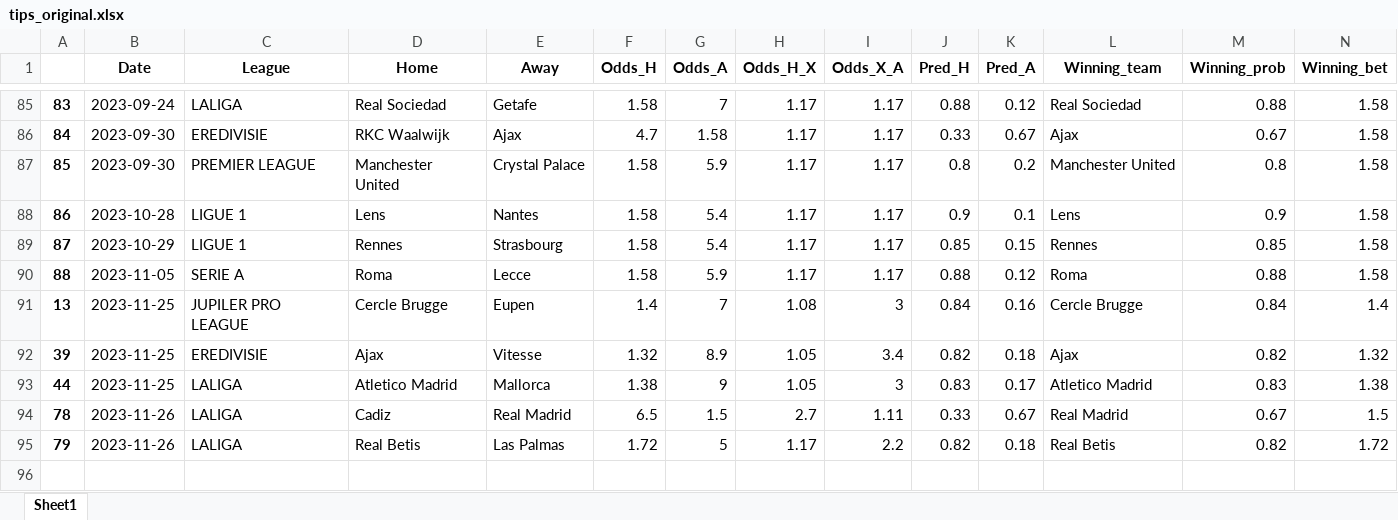
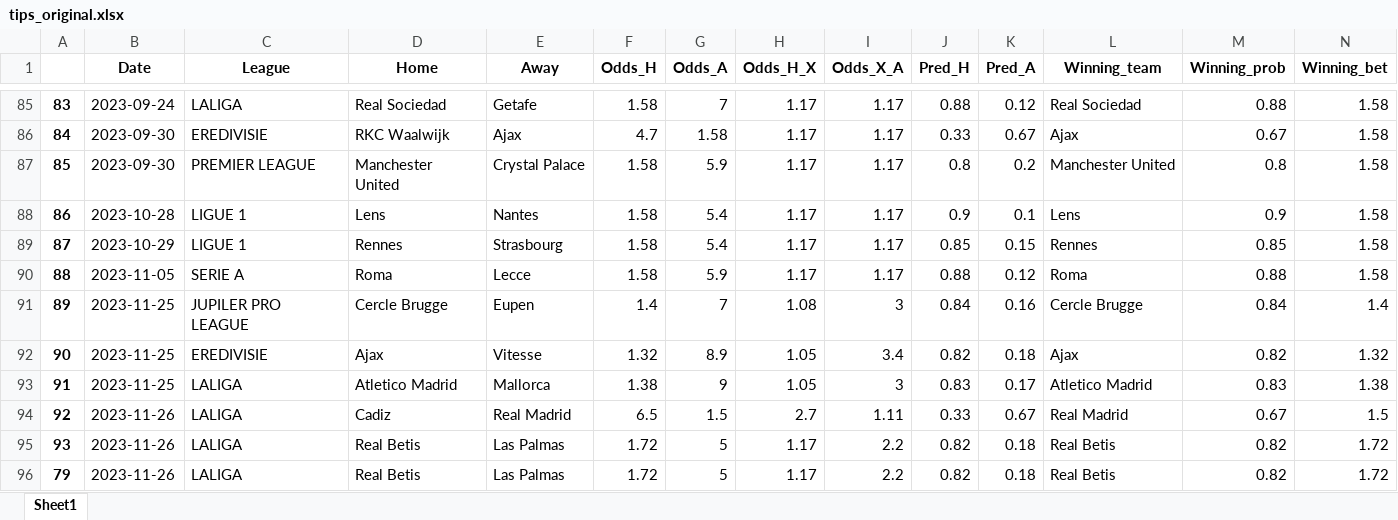
Before and after one commit to alanhassan/soccerprediction, an Excel workbook: tips_original.xlsx, sheet Sheet1, drawn as a sheet; only a part is shown, gaps mark what is left out; values as stored, in another font and other column widths than the file's, no borders; rows hold the shown columns only; the diff names each change by its address in the sheet, - before the commit and + after, or states it on an @@ line.

Commit message:
your commit message

```diff
--- a/tips_original.xlsx (sheet Sheet1)
+++ b/tips_original.xlsx (sheet Sheet1)
@@ column A renumbered between rows 91 and 95 @@
+row 96: 79 | 2023-11-26 | LALIGA | Real Betis | Las Palmas | 1.72 | 5 | 1.17 | 2.2 | 0.82 | 0.18 | Real Betis | 0.82 | 1.72
```
